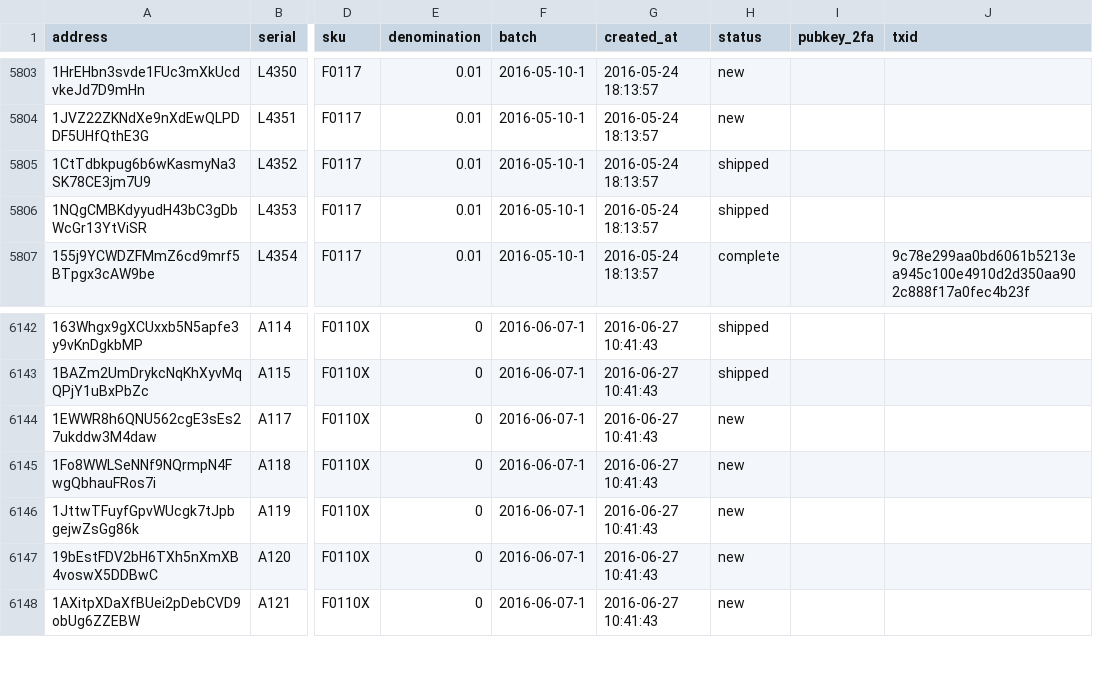
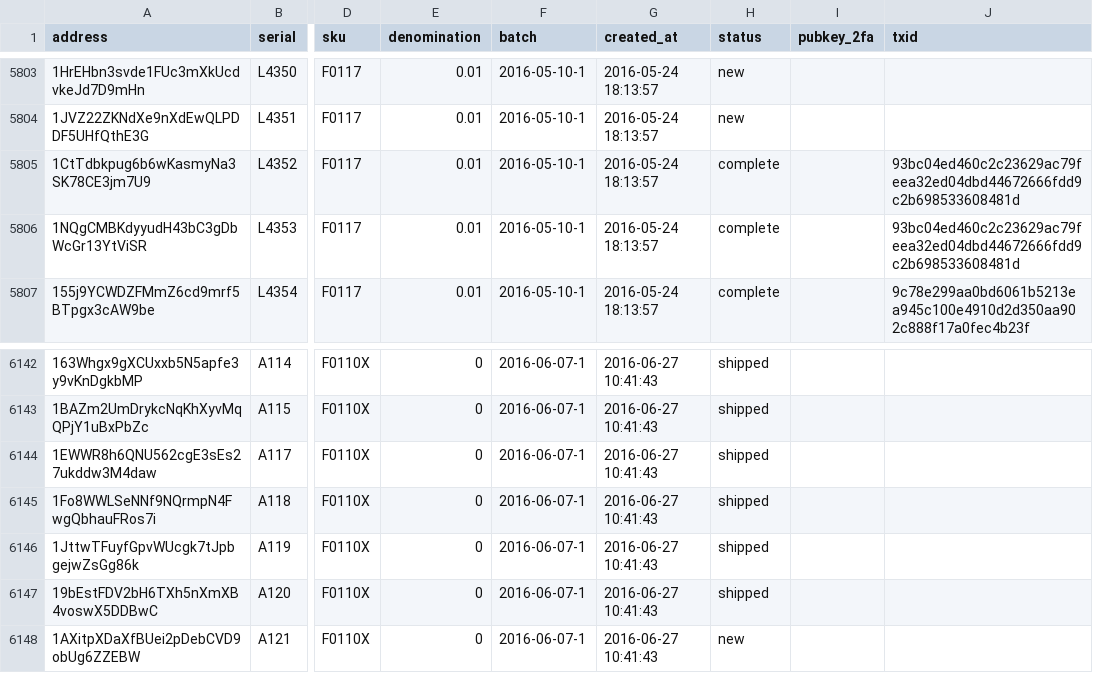
Before and after one commit to prasos/denarium-database, a TSV file: coin.tsv, drawn as a sheet; only a part is shown, gaps mark what is left out; the diff names each change by its address in the sheet, - before the commit and + after, or states it on an @@ line.

Commit message:
Daily coin status update

```diff
--- a/coin.tsv
+++ b/coin.tsv
-H5805:H5806 (status): shipped
+H5805:H5806 (status): complete
-J5805:J5806 (txid): (empty)
+J5805:J5806 (txid): 93bc04ed460c2c23629ac79feea32ed04dbd44672666fdd9c2b698533608481d
-H6144:H6147 (status): new
+H6144:H6147 (status): shipped
```
Also changed, not shown: 1 other file.
